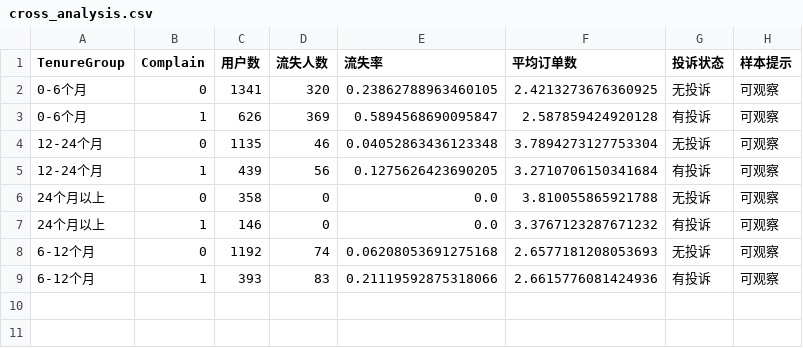
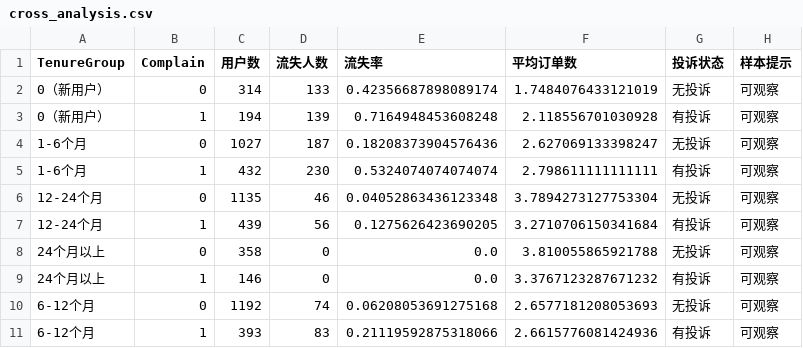
Before and after one commit to 24012415/muc-commerce-2-24012415, a CSV file: output/day05_analysis/cross_analysis.csv, drawn as a sheet.

```diff
--- a/output/day05_analysis/cross_analysis.csv
+++ b/output/day05_analysis/cross_analysis.csv
@@ -1,4 +1,6 @@
 TenureGroup,Complain,用户数,流失人数,流失率,平均订单数,投诉状态,样本提示
-0-6个月,0,1341,320,0.23862788963460105,2.4213273676360925,无投诉,可观察
-0-6个月,1,626,369,0.5894568690095847,2.587859424920128,有投诉,可观察
+0（新用户）,0,314,133,0.42356687898089174,1.7484076433121019,无投诉,可观察
+0（新用户）,1,194,139,0.7164948453608248,2.118556701030928,有投诉,可观察
+1-6个月,0,1027,187,0.18208373904576436,2.627069133398247,无投诉,可观察
+1-6个月,1,432,230,0.5324074074074074,2.798611111111111,有投诉,可观察
 12-24个月,0,1135,46,0.04052863436123348,3.7894273127753304,无投诉,可观察
```
Also changed, not shown: output/day04_project/data_quality_after.csv, output/day04_project/ecommerce_customer_cleaned.csv, 8 other files.
